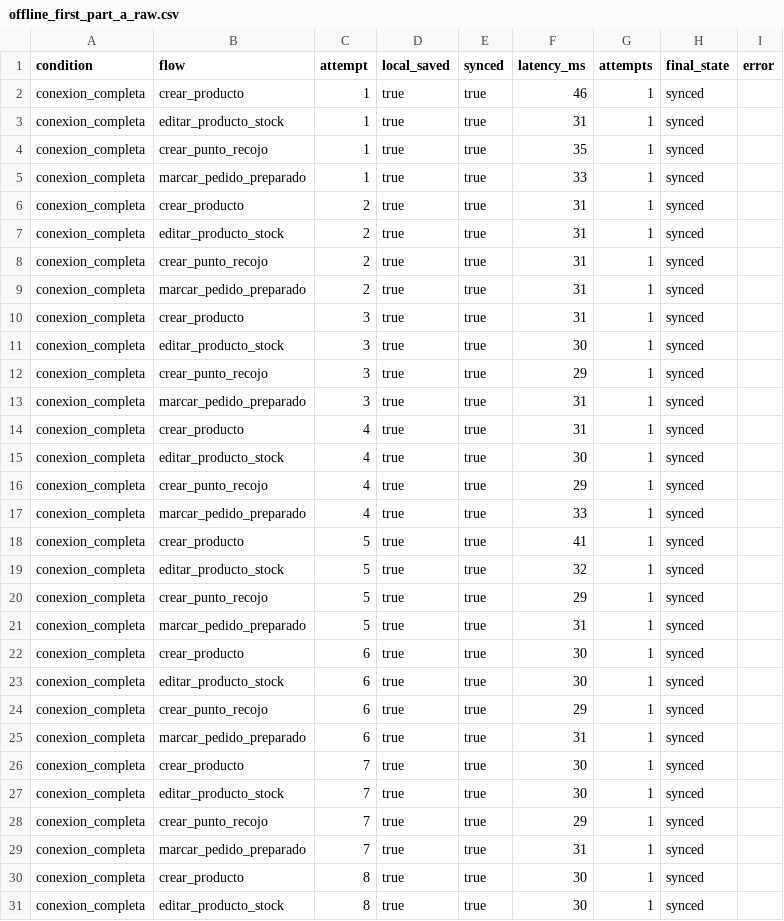
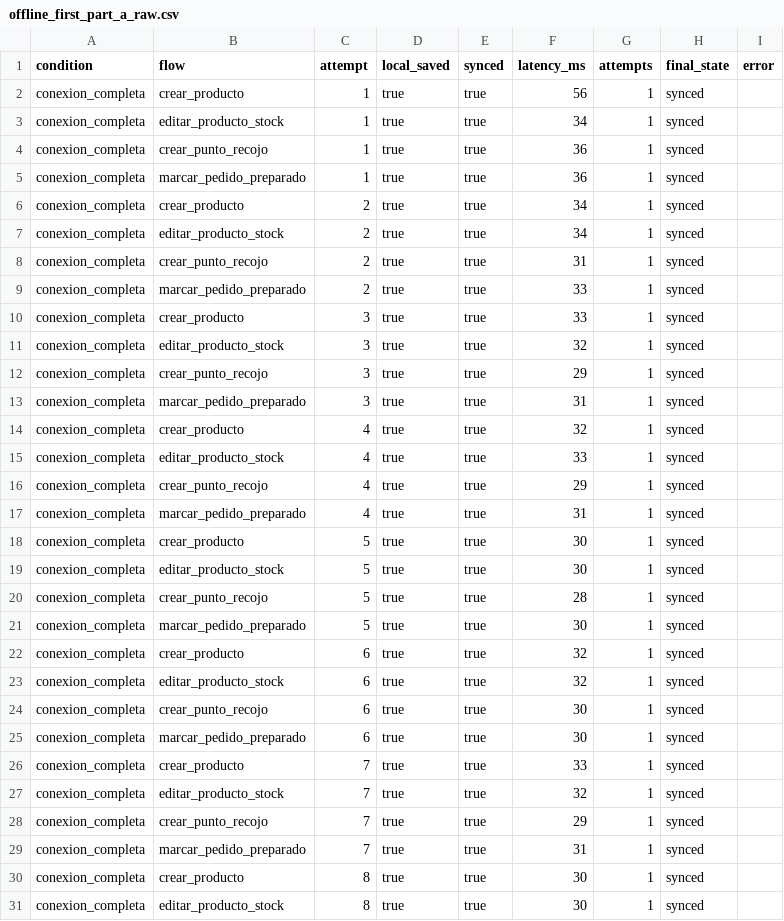
Before and after one commit to TinkiyAgro/TinkiyAgro-Frontend, a CSV file: experiment_results/offline_first_part_a_raw.csv, drawn as a sheet; only a part is shown; the diff covers the shown part only.

```diff
--- a/experiment_results/offline_first_part_a_raw.csv
+++ b/experiment_results/offline_first_part_a_raw.csv
@@ -1,28 +1,28 @@
 condition,flow,attempt,local_saved,synced,latency_ms,attempts,final_state,error
-"conexion_completa","crear_producto","1","true","true","46","1","synced",""
-"conexion_completa","editar_producto_stock","1","true","true","31","1","synced",""
-"conexion_completa","crear_punto_recojo","1","true","true","35","1","synced",""
-"conexion_completa","marcar_pedido_preparado","1","true","true","33","1","synced",""
-"conexion_completa","crear_producto","2","true","true","31","1","synced",""
-"conexion_completa","editar_producto_stock","2","true","true","31","1","synced",""
+"conexion_completa","crear_producto","1","true","true","56","1","synced",""
+"conexion_completa","editar_producto_stock","1","true","true","34","1","synced",""
+"conexion_completa","crear_punto_recojo","1","true","true","36","1","synced",""
+"conexion_completa","marcar_pedido_preparado","1","true","true","36","1","synced",""
+"conexion_completa","crear_producto","2","true","true","34","1","synced",""
+"conexion_completa","editar_producto_stock","2","true","true","34","1","synced",""
 "conexion_completa","crear_punto_recojo","2","true","true","31","1","synced",""
-"conexion_completa","marcar_pedido_preparado","2","true","true","31","1","synced",""
-"conexion_completa","crear_producto","3","true","true","31","1","synced",""
-"conexion_completa","editar_producto_stock","3","true","true","30","1","synced",""
+"conexion_completa","marcar_pedido_preparado","2","true","true","33","1","synced",""
+"conexion_completa","crear_producto","3","true","true","33","1","synced",""
+"conexion_completa","editar_producto_stock","3","true","true","32","1","synced",""
 "conexion_completa","crear_punto_recojo","3","true","true","29","1","synced",""
 "conexion_completa","marcar_pedido_preparado","3","true","true","31","1","synced",""
-"conexion_completa","crear_producto","4","true","true","31","1","synced",""
-"conexion_completa","editar_producto_stock","4","true","true","30","1","synced",""
+"conexion_completa","crear_producto","4","true","true","32","1","synced",""
+"conexion_completa","editar_producto_stock","4","true","true","33","1","synced",""
 "conexion_completa","crear_punto_recojo","4","true","true","29","1","synced",""
-"conexion_completa","marcar_pedido_preparado","4","true","true","33","1","synced",""
-"conexion_completa","crear_producto","5","true","true","41","1","synced",""
-"conexion_completa","editar_producto_stock","5","true","true","32","1","synced",""
-"conexion_completa","crear_punto_recojo","5","true","true","29","1","synced",""
-"conexion_completa","marcar_pedido_preparado","5","true","true","31","1","synced",""
-"conexion_completa","crear_producto","6","true","true","30","1","synced",""
-"conexion_completa","editar_producto_stock","6","true","true","30","1","synced",""
-"conexion_completa","crear_punto_recojo","6","true","true","29","1","synced",""
-"conexion_completa","marcar_pedido_preparado","6","true","true","31","1","synced",""
-"conexion_completa","crear_producto","7","true","true","30","1","synced",""
-"conexion_completa","editar_producto_stock","7","true","true","30","1","synced",""
+"conexion_completa","marcar_pedido_preparado","4","true","true","31","1","synced",""
+"conexion_completa","crear_producto","5","true","true","30","1","synced",""
+"conexion_completa","editar_producto_stock","5","true","true","30","1","synced",""
+"conexion_completa","crear_punto_recojo","5","true","true","28","1","synced",""
+"conexion_completa","marcar_pedido_preparado","5","true","true","30","1","synced",""
+"conexion_completa","crear_producto","6","true","true","32","1","synced",""
+"conexion_completa","editar_producto_stock","6","true","true","32","1","synced",""
+"conexion_completa","crear_punto_recojo","6","true","true","30","1","synced",""
+"conexion_completa","marcar_pedido_preparado","6","true","true","30","1","synced",""
+"conexion_completa","crear_producto","7","true","true","33","1","synced",""
+"conexion_completa","editar_producto_stock","7","true","true","32","1","synced",""
 "conexion_completa","crear_punto_recojo","7","true","true","29","1","synced",""
```
Also changed, not shown: 170 edited cells elsewhere in this file, 55 other files.
